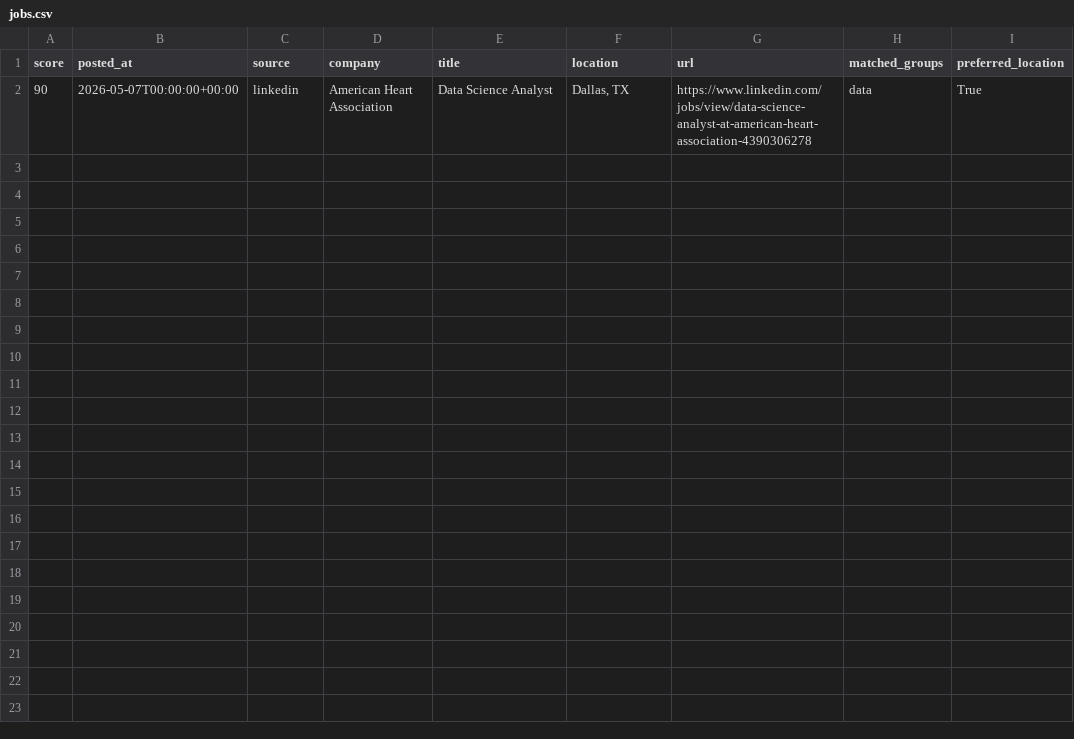
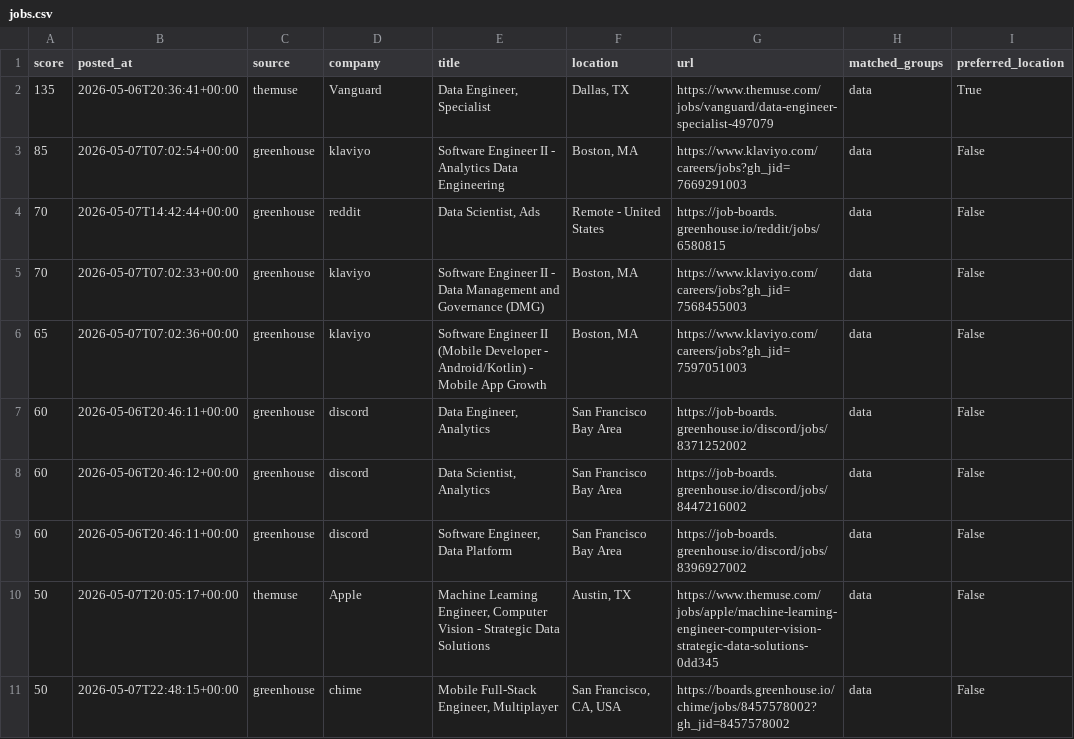
Before and after one commit to ryrk1020/Job-hunting, a CSV file: output/jobs.csv, drawn as a sheet.

```diff
--- a/output/jobs.csv
+++ b/output/jobs.csv
@@ -1,2 +1,11 @@
 score,posted_at,source,company,title,location,url,matched_groups,preferred_location
-90,2026-05-07T00:00:00+00:00,linkedin,American Heart Association,Data Science Analyst,"Dallas, TX",https://www.linkedin.com/jobs/view/data-science-analyst-at-american-heart-association-4390306278,data,True
+135,2026-05-06T20:36:41+00:00,themuse,Vanguard,"Data Engineer, Specialist","Dallas, TX",https://www.themuse.com/jobs/vanguard/data-engineer-specialist-497079,data,True
+85,2026-05-07T07:02:54+00:00,greenhouse,klaviyo,Software Engineer II - Analytics Data Engineering,"Boston, MA",https://www.klaviyo.com/careers/jobs?gh_jid=7669291003,data,False
+70,2026-05-07T14:42:44+00:00,greenhouse,reddit,"Data Scientist, Ads",Remote - United States,https://job-boards.greenhouse.io/reddit/jobs/6580815,data,False
+70,2026-05-07T07:02:33+00:00,greenhouse,klaviyo,Software Engineer II - Data Management and Governance (DMG),"Boston, MA",https://www.klaviyo.com/careers/jobs?gh_jid=7568455003,data,False
+65,2026-05-07T07:02:36+00:00,greenhouse,klaviyo,Software Engineer II (Mobile Developer - Android/Kotlin) - Mobile App Growth,"Boston, MA",https://www.klaviyo.com/careers/jobs?gh_jid=7597051003,data,False
+60,2026-05-06T20:46:11+00:00,greenhouse,discord,"Data Engineer, Analytics",San Francisco Bay Area,https://job-boards.greenhouse.io/discord/jobs/8371252002,data,False
+60,2026-05-06T20:46:12+00:00,greenhouse,discord,"Data Scientist, Analytics",San Francisco Bay Area,https://job-boards.greenhouse.io/discord/jobs/8447216002,data,False
+60,2026-05-06T20:46:11+00:00,greenhouse,discord,"Software Engineer, Data Platform",San Francisco Bay Area,https://job-boards.greenhouse.io/discord/jobs/8396927002,data,False
+50,2026-05-07T20:05:17+00:00,themuse,Apple,"Machine Learning Engineer, Computer Vision - Strategic Data Solutions","Austin, TX",https://www.themuse.com/jobs/apple/machine-learning-engineer-computer-vision-strategic-data-solutions-0dd345,data,False
+50,2026-05-07T22:48:15+00:00,greenhouse,chime,"Mobile Full-Stack Engineer, Multiplayer","San Francisco, CA, USA",https://boards.greenhouse.io/chime/jobs/8457578002?gh_jid=8457578002,data,False
```
Also changed, not shown: 4 other files.
